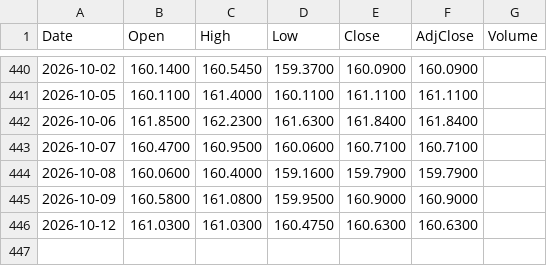
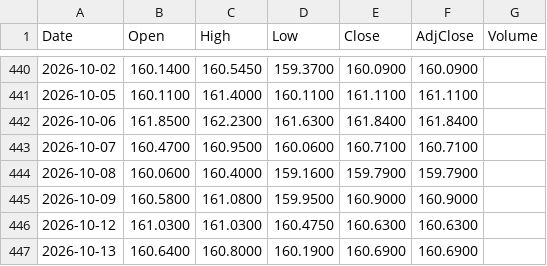
Before and after one commit to neobanana2000/Shourjo-Portfolio, a CSV file: data/ACWI.csv, drawn as a sheet; only a part is shown, gaps mark what is left out.

```diff
--- a/data/ACWI.csv
+++ b/data/ACWI.csv
@@ -446 +446,2 @@ Date,Open,High,Low,Close,AdjClose,Volume
 2026-10-12,161.0300,161.0300,160.4750,160.6300,160.6300,
+2026-10-13,160.6400,160.8000,160.1900,160.6900,160.6900,
```
Also changed, not shown: data/ASML.csv, data/ATEYY.csv, 33 other files.
